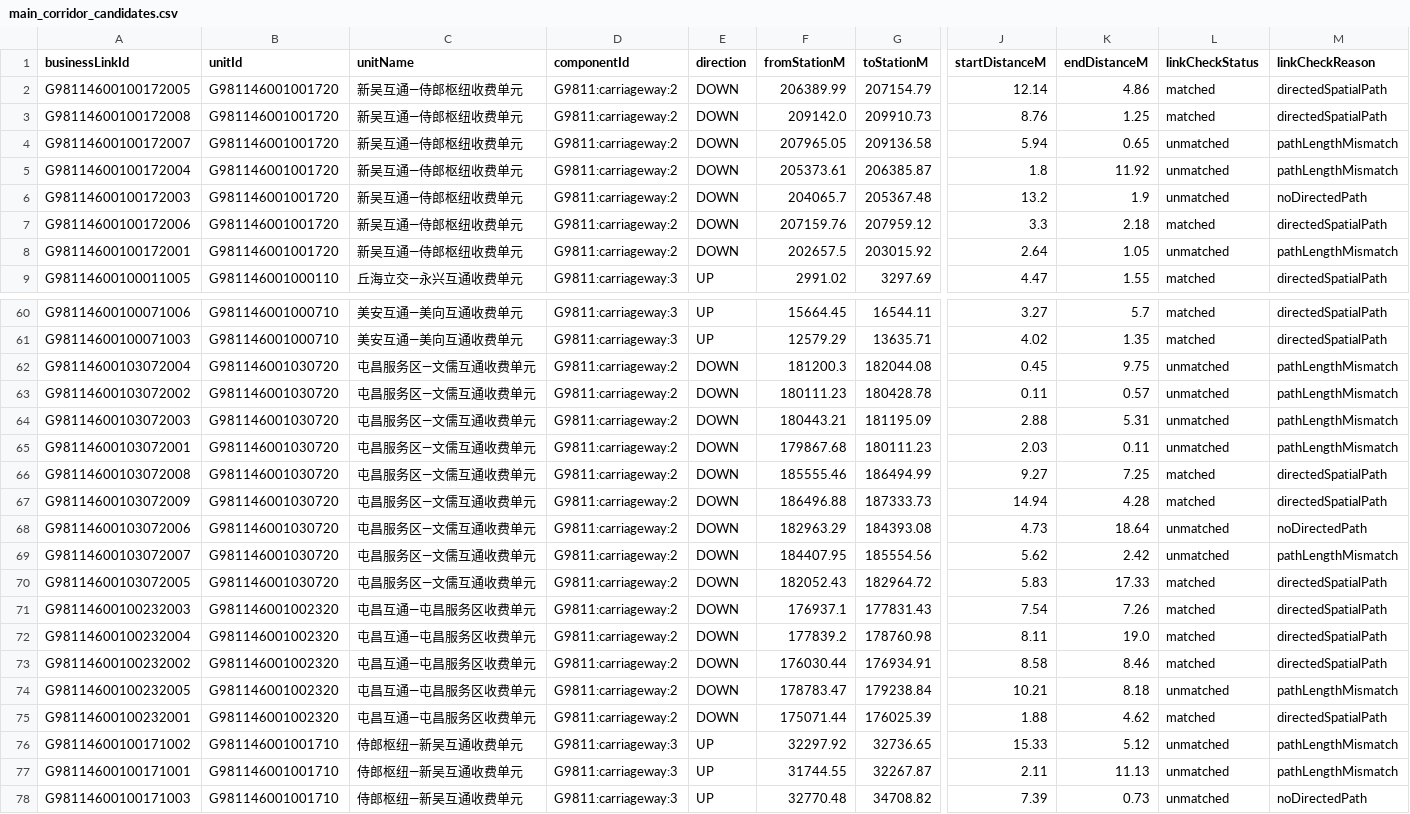
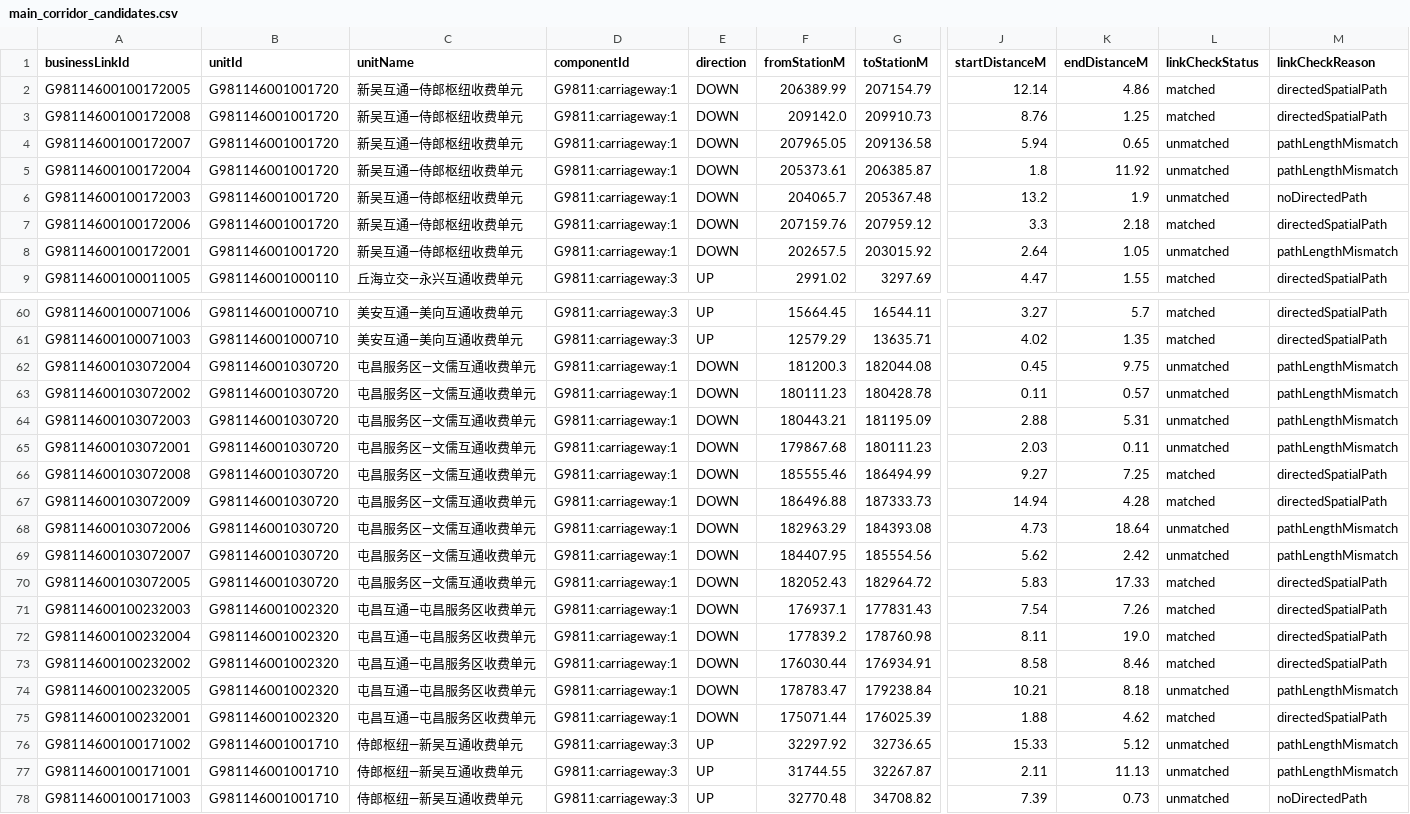
Before and after one commit to zzw-mamba/hainanRailway, a CSV file: outputs/associations/main_corridor_candidates.csv, drawn as a sheet; only a part is shown, gaps mark what is left out; the diff covers the shown part only; the diff names each change by its address in the sheet, - before the commit and + after, or states it on an @@ line.

```diff
--- a/outputs/associations/main_corridor_candidates.csv
+++ b/outputs/associations/main_corridor_candidates.csv
-D2:D8 (componentId): G9811:carriageway:2
+D2:D8 (componentId): G9811:carriageway:1
-D62:D75 (componentId): G9811:carriageway:2
+D62:D75 (componentId): G9811:carriageway:1
-M68 (linkCheckReason): noDirectedPath
+M68 (linkCheckReason): pathLengthMismatch
```
Also changed, not shown: 52 edited cells elsewhere in this file, outputs/associations/business_osm_mapping.csv, 28 other files.
